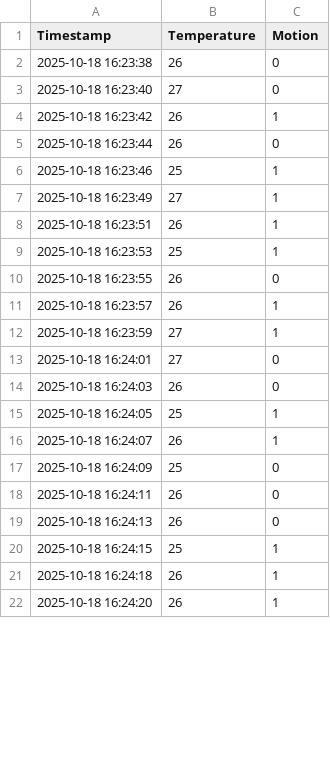
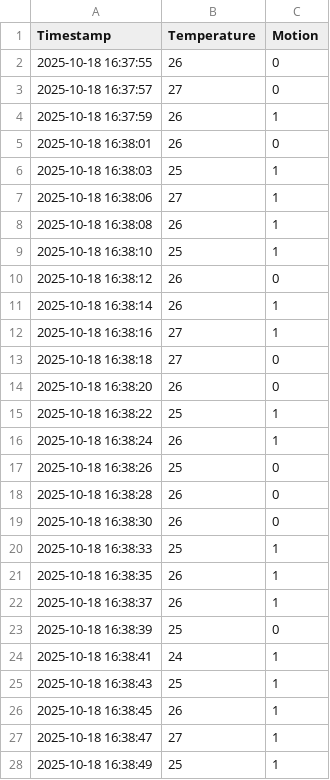
Before and after one commit to ajcalvet/embedded-sensor-system-simulator, a CSV file: logs/data.csv, drawn as a sheet; only a part is shown; the diff covers the shown part only.

```diff
--- a/logs/data.csv
+++ b/logs/data.csv
@@ -1,22 +1,28 @@
 Timestamp,Temperature,Motion
-2025-10-18 16:23:38,26,0
-2025-10-18 16:23:40,27,0
-2025-10-18 16:23:42,26,1
-2025-10-18 16:23:44,26,0
-2025-10-18 16:23:46,25,1
-2025-10-18 16:23:49,27,1
-2025-10-18 16:23:51,26,1
-2025-10-18 16:23:53,25,1
-2025-10-18 16:23:55,26,0
-2025-10-18 16:23:57,26,1
-2025-10-18 16:23:59,27,1
-2025-10-18 16:24:01,27,0
-2025-10-18 16:24:03,26,0
-2025-10-18 16:24:05,25,1
-2025-10-18 16:24:07,26,1
-2025-10-18 16:24:09,25,0
-2025-10-18 16:24:11,26,0
-2025-10-18 16:24:13,26,0
-2025-10-18 16:24:15,25,1
-2025-10-18 16:24:18,26,1
-2025-10-18 16:24:20,26,1
+2025-10-18 16:37:55,26,0
+2025-10-18 16:37:57,27,0
+2025-10-18 16:37:59,26,1
+2025-10-18 16:38:01,26,0
+2025-10-18 16:38:03,25,1
+2025-10-18 16:38:06,27,1
+2025-10-18 16:38:08,26,1
+2025-10-18 16:38:10,25,1
+2025-10-18 16:38:12,26,0
+2025-10-18 16:38:14,26,1
+2025-10-18 16:38:16,27,1
+2025-10-18 16:38:18,27,0
+2025-10-18 16:38:20,26,0
+2025-10-18 16:38:22,25,1
+2025-10-18 16:38:24,26,1
+2025-10-18 16:38:26,25,0
+2025-10-18 16:38:28,26,0
+2025-10-18 16:38:30,26,0
+2025-10-18 16:38:33,25,1
+2025-10-18 16:38:35,26,1
+2025-10-18 16:38:37,26,1
+2025-10-18 16:38:39,25,0
+2025-10-18 16:38:41,24,1
+2025-10-18 16:38:43,25,1
+2025-10-18 16:38:45,26,1
+2025-10-18 16:38:47,27,1
+2025-10-18 16:38:49,25,1
```
Also changed, not shown: 37 added rows and 2 edited cells elsewhere in this file, 1 other file.
